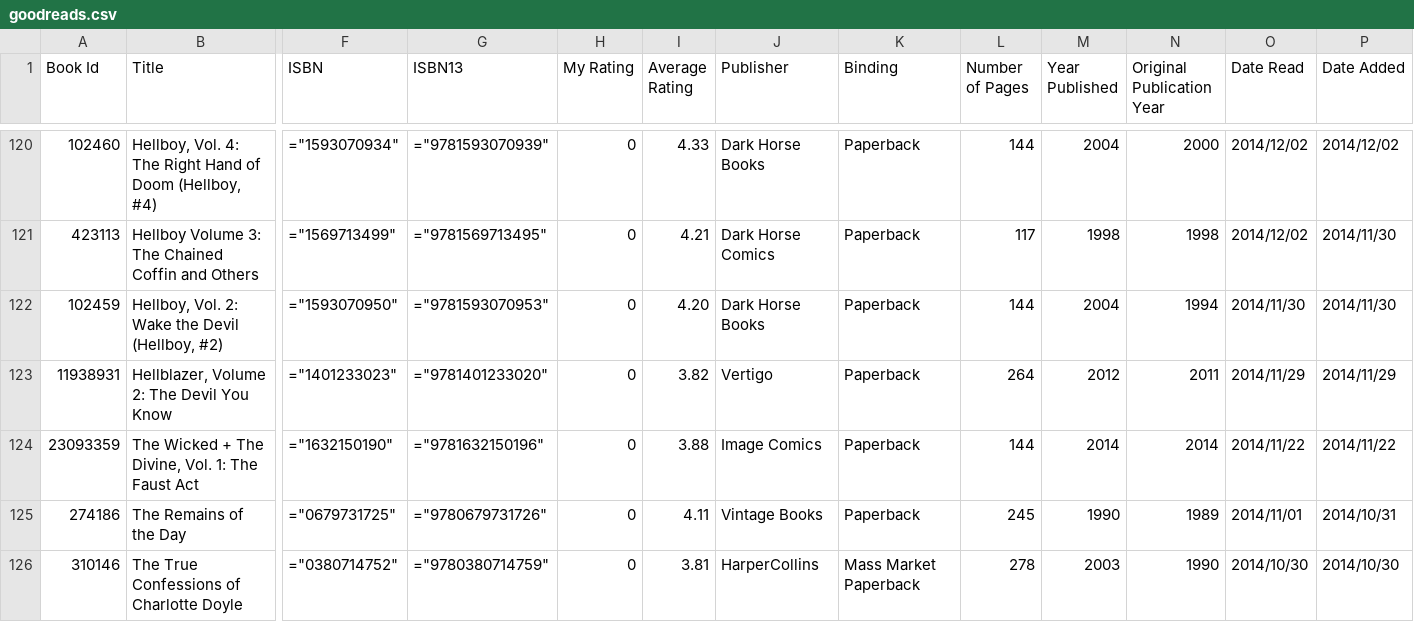
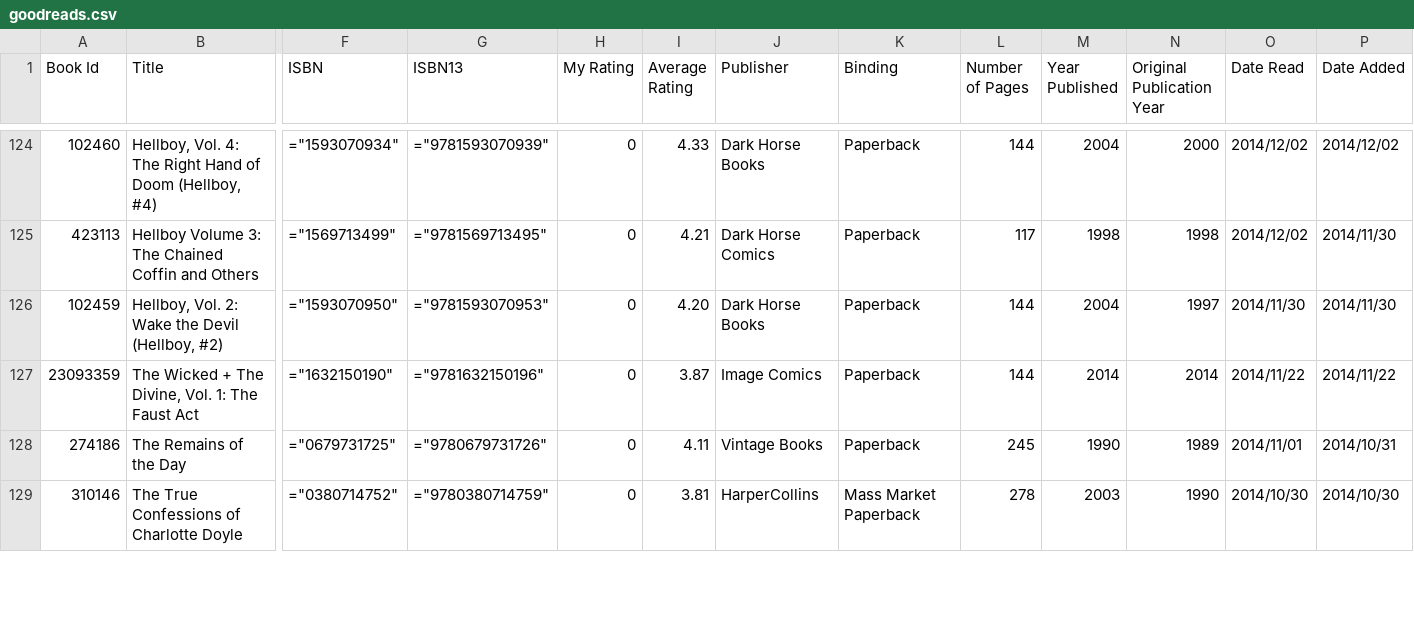
Before and after one commit to mouse-reeve/book-catalogue, a CSV file: goodreads.csv, drawn as a sheet; only a part is shown, gaps mark what is left out; removed rows and columns are numbered as before the commit, all else as after; rows hold the shown columns only; the diff covers the shown part only; the diff names each change by its address in the sheet, - before the commit and + after, or states it on an @@ line.

```diff
--- a/goodreads.csv
+++ b/goodreads.csv
-N126 (Original Publication Year): 1994
+N126 (Original Publication Year): 1997
-row 123: 11938931 | Hellblazer, Volume 2: The Devil You Know | ="1401233023" | ="9781401233020" | 0 | 3.82 | Vertigo | Paperback | 264 | 2012 | 2011 | 2014/11/29 | 2014/11/29
-I127 (Average Rating): 3.88
+I127 (Average Rating): 3.87
```
Also changed, not shown: 4 added rows and 25 edited cells elsewhere in this file, 1 other file.
